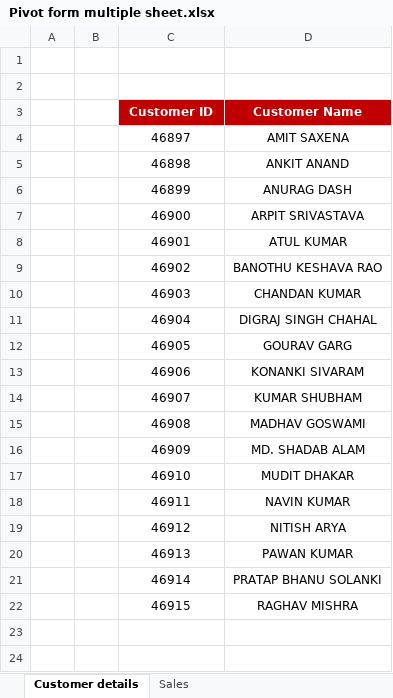
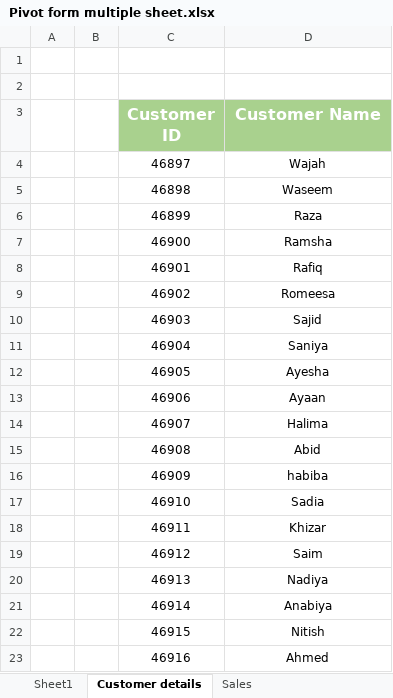
Before and after one commit to khushboosaleem/data_analytics_Sessions, an Excel workbook: Pivot form multiple sheet.xlsx, sheet Customer details, drawn as a sheet; values as stored, in another font and other column widths than the file's, no borders; table styles not drawn; the diff names each change by its address in the sheet, - before the commit and + after, or states it on an @@ line.

```diff
--- a/Pivot form multiple sheet.xlsx (sheet Customer details)
+++ b/Pivot form multiple sheet.xlsx (sheet Customer details)
+sheet tab: Sheet1
-C3:D3 fill: #C00000
+C3:D3 fill: #A9D18E, text size: larger
-D4 (Customer Name): AMIT SAXENA
+D4 (Customer Name): Wajah
-D5 (Customer Name): ANKIT ANAND
+D5 (Customer Name): Waseem
-D6 (Customer Name): ANURAG DASH
+D6 (Customer Name): Raza
-D7 (Customer Name): ARPIT SRIVASTAVA
+D7 (Customer Name): Ramsha
-D8 (Customer Name): ATUL KUMAR
+D8 (Customer Name): Rafiq
-D9 (Customer Name): BANOTHU KESHAVA RAO
+D9 (Customer Name): Romeesa
-D10 (Customer Name): CHANDAN KUMAR
+D10 (Customer Name): Sajid
-D11 (Customer Name): DIGRAJ SINGH CHAHAL
+D11 (Customer Name): Saniya
-D12 (Customer Name): GOURAV GARG
+D12 (Customer Name): Ayesha
-D13 (Customer Name): KONANKI SIVARAM
+D13 (Customer Name): Ayaan
-D14 (Customer Name): KUMAR SHUBHAM
+D14 (Customer Name): Halima
-D15 (Customer Name): MADHAV GOSWAMI
+D15 (Customer Name): Abid
-D16 (Customer Name): MD. SHADAB ALAM
+D16 (Customer Name): habiba
-D17 (Customer Name): MUDIT DHAKAR
+D17 (Customer Name): Sadia
-D18 (Customer Name): NAVIN KUMAR
+D18 (Customer Name): Khizar
-D19 (Customer Name): NITISH ARYA
+D19 (Customer Name): Saim
-D20 (Customer Name): PAWAN KUMAR
+D20 (Customer Name): Nadiya
-D21 (Customer Name): PRATAP BHANU SOLANKI
+D21 (Customer Name): Anabiya
-D22 (Customer Name): RAGHAV MISHRA
+D22 (Customer Name): Nitish
+row 23:  |  | 46916 | Ahmed
```
Also changed, not shown: sheet Sales, charts or pictures, 12 other files.
